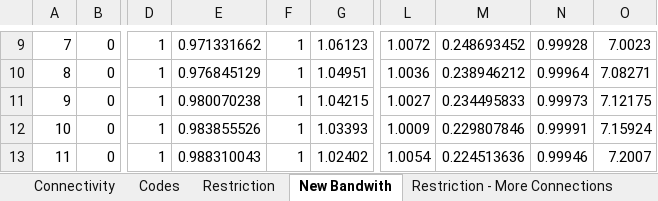
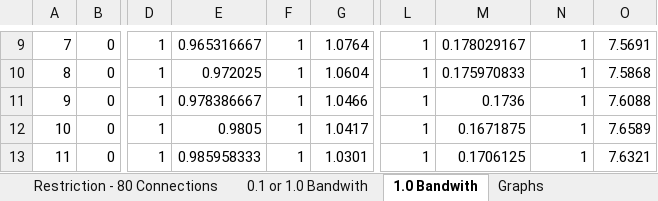
Before and after one commit to abhishek776/TwinCodeSimulation, an Excel workbook: Cache_User_Simulations/ResultsCharts.xlsx, sheet 1.0 Bandwith, drawn as a sheet; only a part is shown, gaps mark what is left out; values as stored, in another font and other column widths than the file's, no borders; charts and pictures not drawn; the diff covers the shown part only; the diff names each change by its address in the sheet, - before the commit and + after, or states it on an @@ line.

```diff
--- a/Cache_User_Simulations/ResultsCharts.xlsx (sheet 1.0 Bandwith)
+++ b/Cache_User_Simulations/ResultsCharts.xlsx (sheet 1.0 Bandwith)
-sheet tab: New Bandwith
+sheet tab: 1.0 Bandwith
+sheet tab: Restriction - 80 Connections
+sheet tab: 0.1 or 1.0 Bandwith
+sheet tab: Graphs
-E9: 0.971331662
+E9: 0.965316667
-G9: 1.06123
+G9: 1.0764
-L9: 1.0072
+L9: 1
-M9: 0.248693452
+M9: 0.178029167
-N9: 0.99928
+N9: 1
-O9: 7.0023
+O9: 7.5691
-E10: 0.976845129
+E10: 0.972025
-G10: 1.04951
+G10: 1.0604
-L10: 1.0036
+L10: 1
-M10: 0.238946212
+M10: 0.175970833
-N10: 0.99964
+N10: 1
-O10: 7.08271
+O10: 7.5868
-E11: 0.980070238
+E11: 0.978386667
-G11: 1.04215
+G11: 1.0466
-L11: 1.0027
+L11: 1
-M11: 0.234495833
+M11: 0.1736
-N11: 0.99973
+N11: 1
-O11: 7.12175
+O11: 7.6088
-E12: 0.983855526
+E12: 0.9805
-G12: 1.03393
+G12: 1.0417
-L12: 1.0009
+L12: 1
-M12: 0.229807846
+M12: 0.1671875
-N12: 0.99991
+N12: 1
-O12: 7.15924
+O12: 7.6589
-E13: 0.988310043
+E13: 0.985958333
-G13: 1.02402
+G13: 1.0301
-L13: 1.0054
+L13: 1
-M13: 0.224513636
+M13: 0.1706125
-N13: 0.99946
+N13: 1
-O13: 7.2007
+O13: 7.6321
```
Also changed, not shown: 2 added rows, 2 removed rows and 222 edited cells elsewhere in this sheet, other sheet tabs, charts or pictures, 3 other files.
